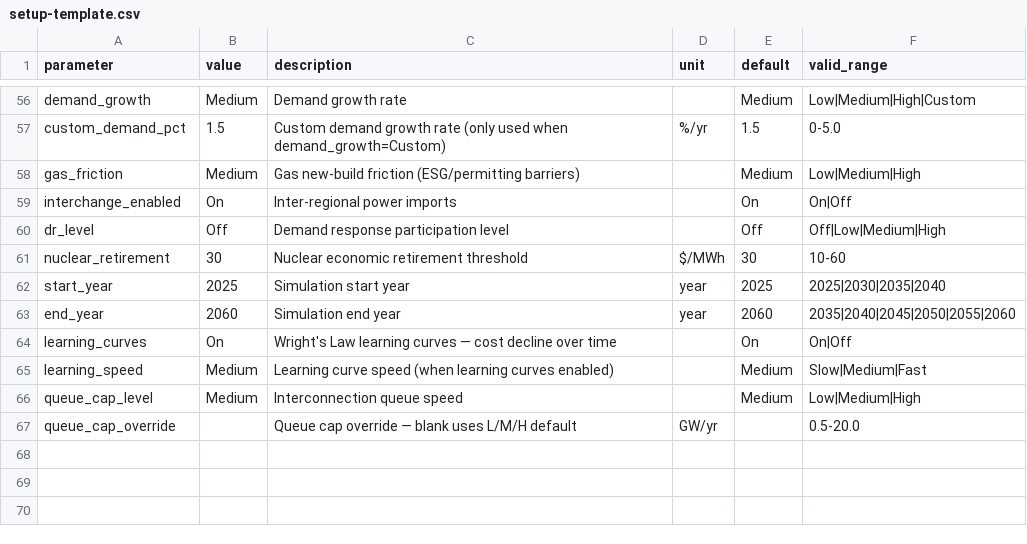
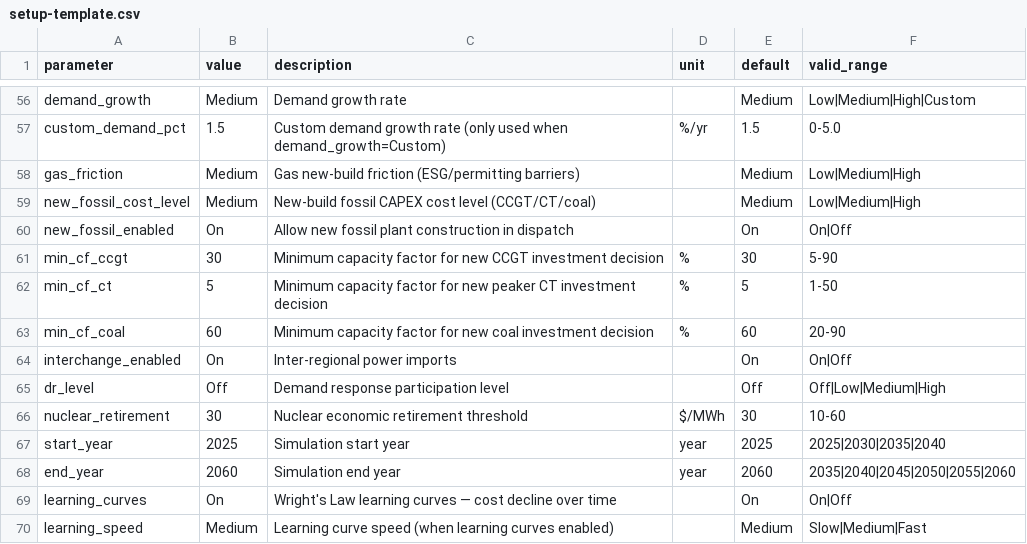
Before and after one commit to jessicacohen554-cyber/hourly-cfe-optimizer, a CSV file: market-simulator/frontend/setup-template.csv, drawn as a sheet; only a part is shown, gaps mark what is left out; the shorter side is filled out with more unchanged rows.

```diff
--- a/market-simulator/frontend/setup-template.csv
+++ b/market-simulator/frontend/setup-template.csv
@@ -58,2 +58,7 @@ custom_demand_pct,1.5,Custom demand growth rate (only used when demand_growth=Cu
 gas_friction,Medium,Gas new-build friction (ESG/permitting barriers),,Medium,Low|Medium|High
+new_fossil_cost_level,Medium,New-build fossil CAPEX cost level (CCGT/CT/coal),,Medium,Low|Medium|High
+new_fossil_enabled,On,Allow new fossil plant construction in dispatch,,On,On|Off
+min_cf_ccgt,30,Minimum capacity factor for new CCGT investment decision,%,30,5-90
+min_cf_ct,5,Minimum capacity factor for new peaker CT investment decision,%,5,1-50
+min_cf_coal,60,Minimum capacity factor for new coal investment decision,%,60,20-90
 interchange_enabled,On,Inter-regional power imports,,On,On|Off
```
Also changed, not shown: 11 other files.
